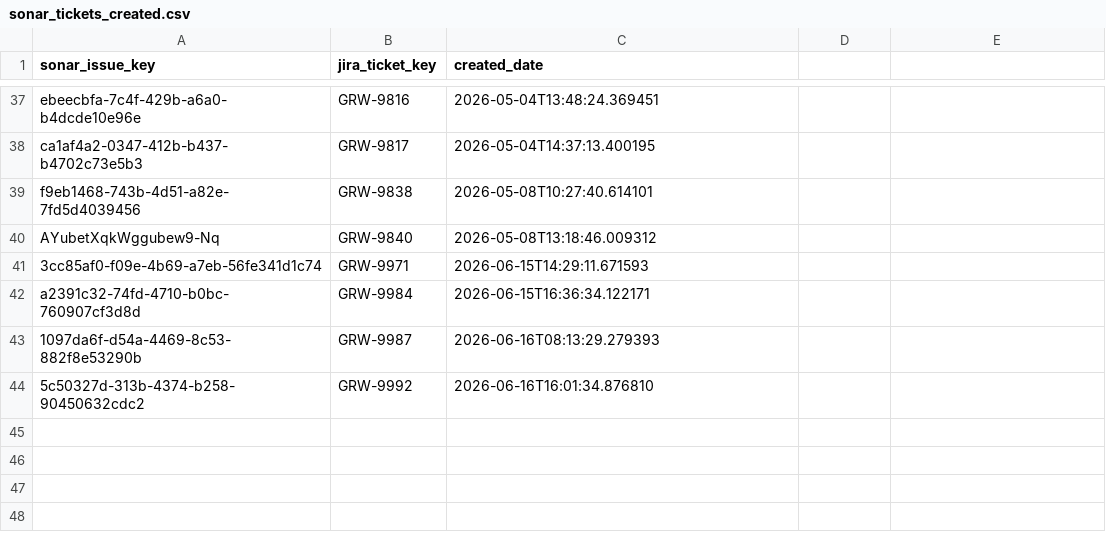
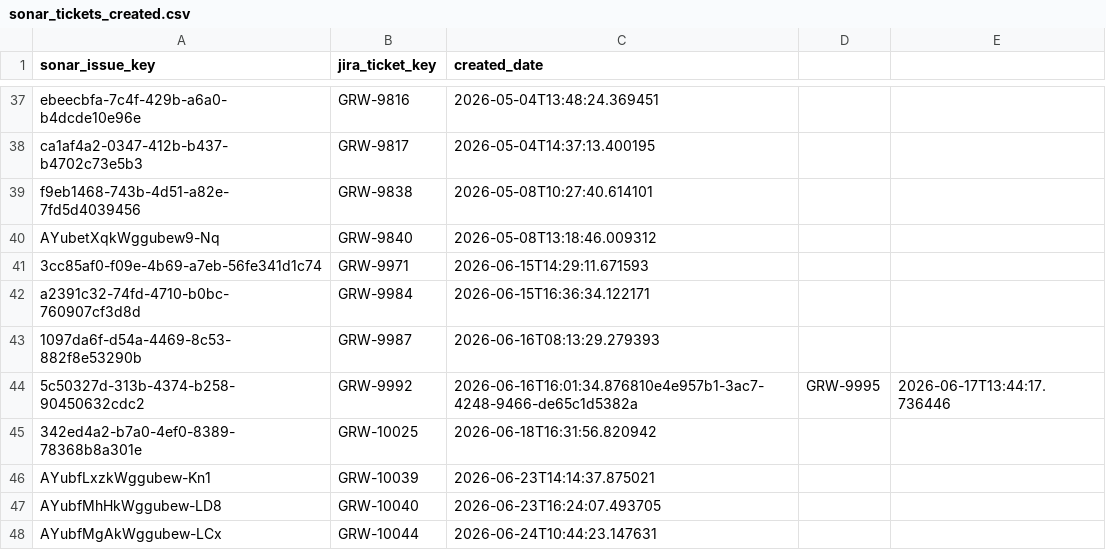
Before and after one commit to holden-holsinger-aca/jira-issue-creator, a CSV file: sonar_tickets_created.csv, drawn as a sheet; only a part is shown, gaps mark what is left out.

```diff
--- a/sonar_tickets_created.csv
+++ b/sonar_tickets_created.csv
@@ -43,2 +43,6 @@ a2391c32-74fd-4710-b0bc-760907cf3d8d,GRW-9984,2026-06-15T16:36:34.122171
 1097da6f-d54a-4469-8c53-882f8e53290b,GRW-9987,2026-06-16T08:13:29.279393
-5c50327d-313b-4374-b258-90450632cdc2,GRW-9992,2026-06-16T16:01:34.876810
+5c50327d-313b-4374-b258-90450632cdc2,GRW-9992,2026-06-16T16:01:34.876810e4e957b1-3ac7-4248-9466-de65c1d5382a,GRW-9995,2026-06-17T13:44:17.736446
+342ed4a2-b7a0-4ef0-8389-78368b8a301e,GRW-10025,2026-06-18T16:31:56.820942
+AYubfLxzkWggubew-Kn1,GRW-10039,2026-06-23T14:14:37.875021
+AYubfMhHkWggubew-LD8,GRW-10040,2026-06-23T16:24:07.493705
+AYubfMgAkWggubew-LCx,GRW-10044,2026-06-24T10:44:23.147631
```
Also changed, not shown: 6 other files.
